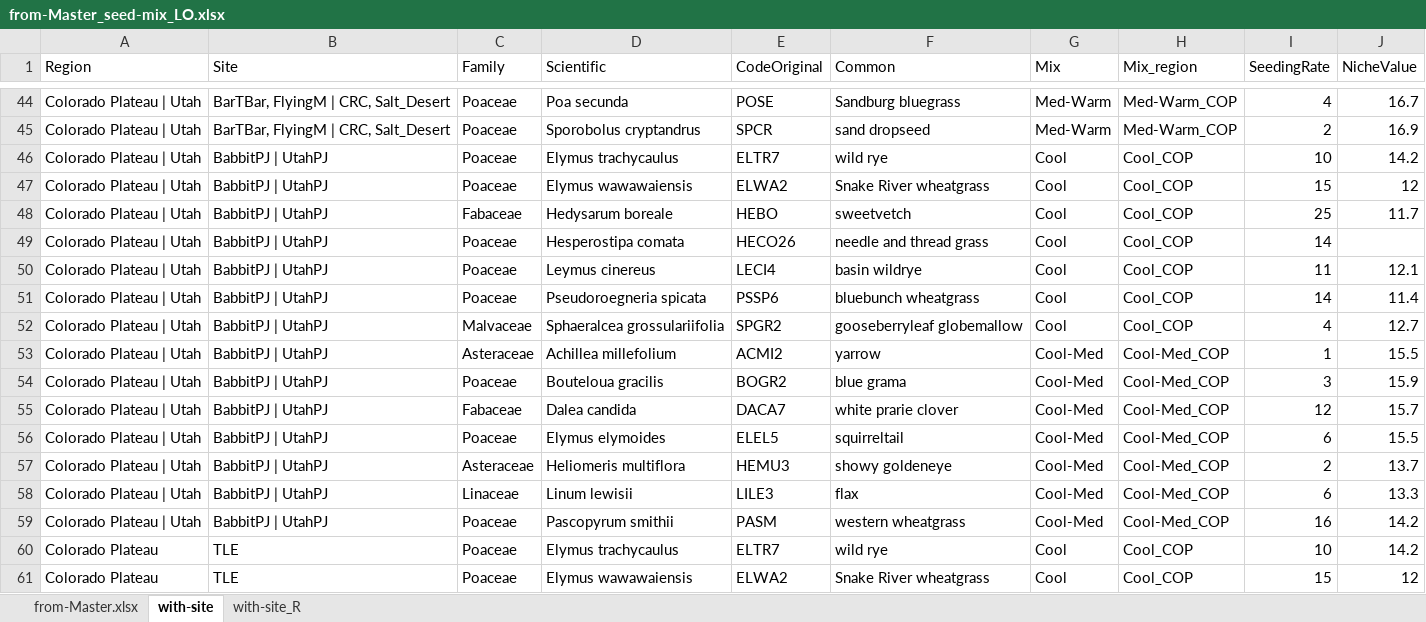
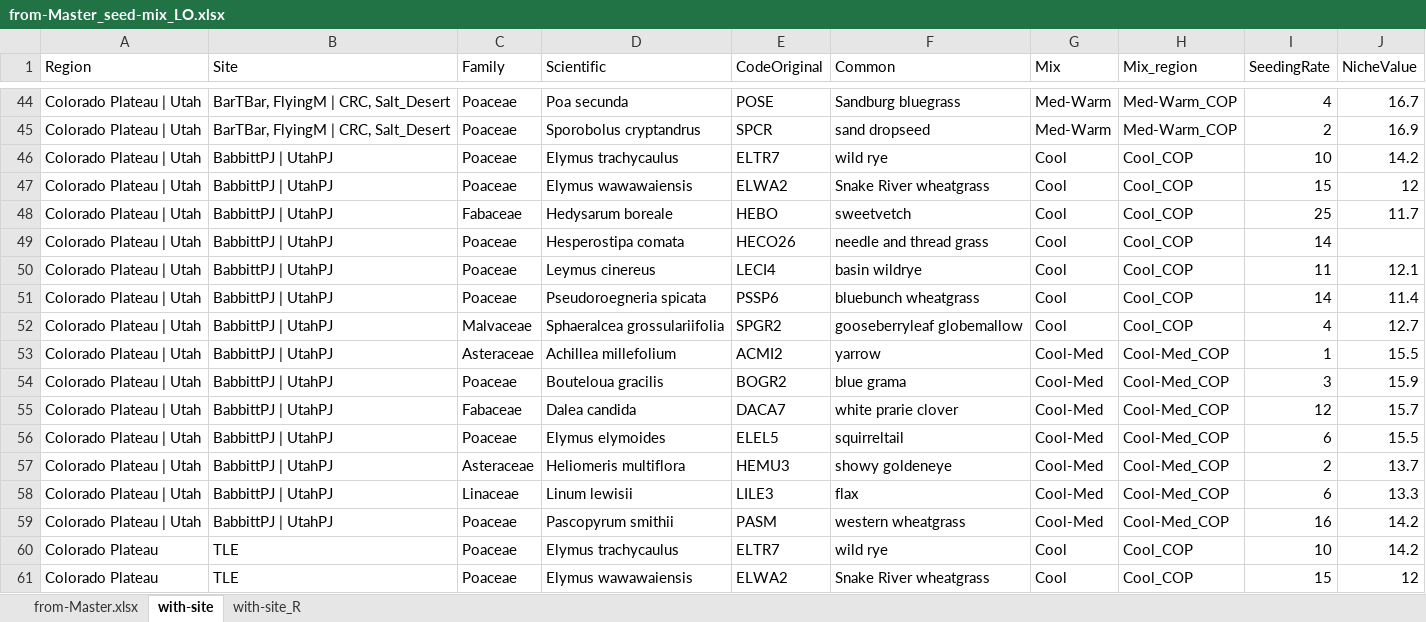
Before and after one commit to lossanna/RestoreNet, an Excel workbook: data/raw/from-Master_seed-mix_LO.xlsx, sheet with-site, drawn as a sheet; only a part is shown, gaps mark what is left out; values as stored, in another font and other column widths than the file's, no borders; charts and pictures not drawn; the diff names each change by its address in the sheet, - before the commit and + after, or states it on an @@ line.

Commit message:
Correct spelling of BabbittPJ (two Ts)

```diff
--- a/data/raw/from-Master_seed-mix_LO.xlsx (sheet with-site)
+++ b/data/raw/from-Master_seed-mix_LO.xlsx (sheet with-site)
-B46:B59 (Site): BabbitPJ | UtahPJ
+B46:B59 (Site): BabbittPJ | UtahPJ
```
Also changed, not shown: sheet with-site_R.
